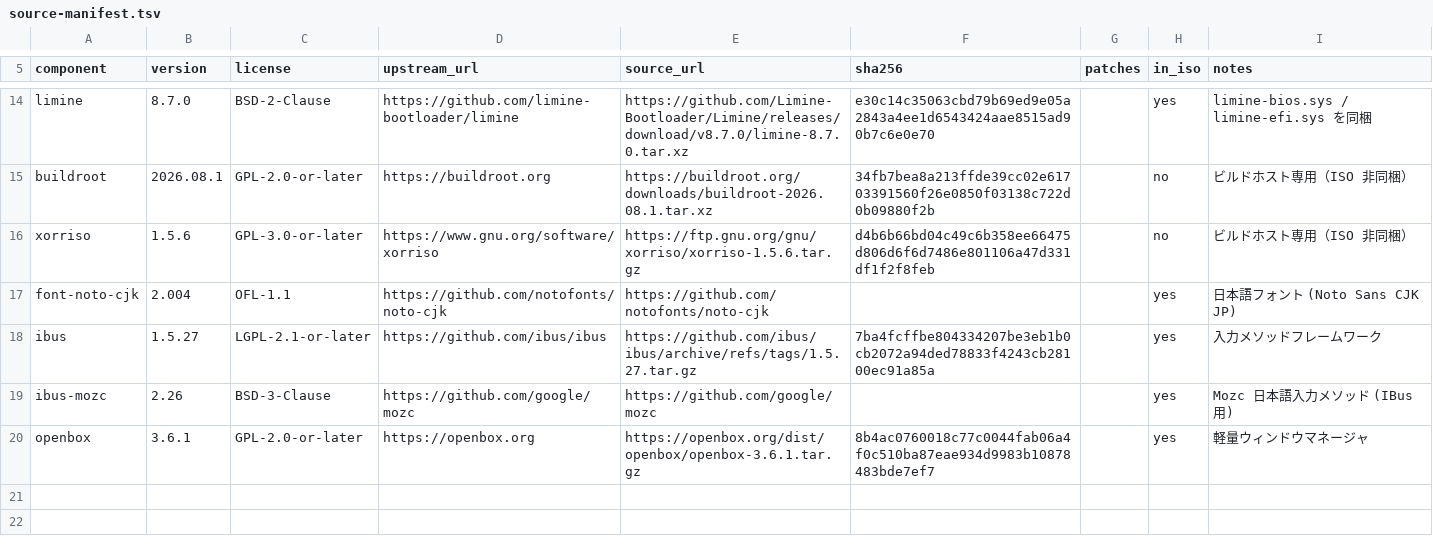
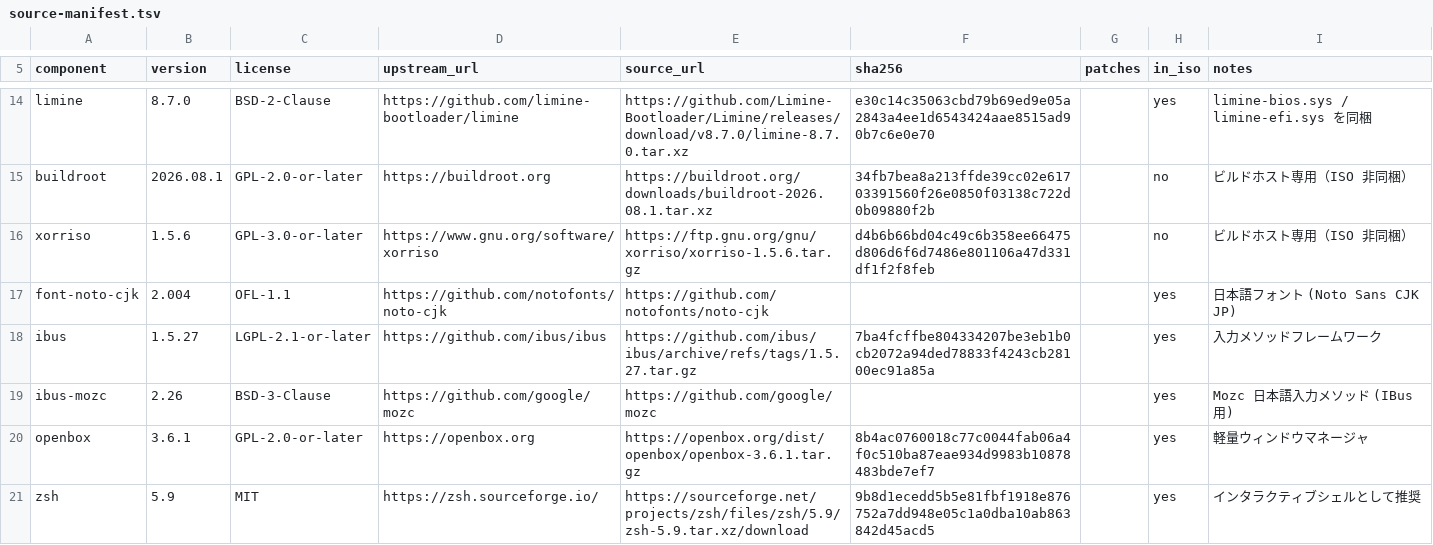
Before and after one commit to ryopc/sabakan-os, a TSV file: docs/source-manifest.tsv, drawn as a sheet; only a part is shown, gaps mark what is left out.

Commit message:
feat: zsh 対応 (MIT ライセンスシェル)
- config/packages.txt: zsh をオプションパッケージとして追加
- docs/license.md: zsh (MIT) のライセンス行を追加
- docs/source-manifest.tsv: zsh 5.9 のソースマニフェスト行を追加 (sha256 実値)
- scripts/build-rootfs.sh: /etc/shells に /bin/zsh を追加

zsh は MIT ライセンスで GPLv3 非対象。インタラクティブシェルとして推奨。

Co-authored-by: kai <kai@ryopc.org>

```diff
--- a/docs/source-manifest.tsv
+++ b/docs/source-manifest.tsv
@@ -20 +20,2 @@ ibus-mozc	2.26	BSD-3-Clause	https://github.com/google/mozc	https://github.com/go
 openbox	3.6.1	GPL-2.0-or-later	https://openbox.org	https://openbox.org/dist/openbox/openbox-3.6.1.tar.gz	8b4ac0760018c77c0044fab06a4f0c510ba87eae934d9983b10878483bde7ef7		yes	軽量ウィンドウマネージャ
+zsh	5.9	MIT	https://zsh.sourceforge.io/	https://sourceforge.net/projects/zsh/files/zsh/5.9/zsh-5.9.tar.xz/download	9b8d1ecedd5b5e81fbf1918e876752a7dd948e05c1a0dba10ab863842d45acd5		yes	インタラクティブシェルとして推奨
```
Also changed, not shown: 3 other files.
